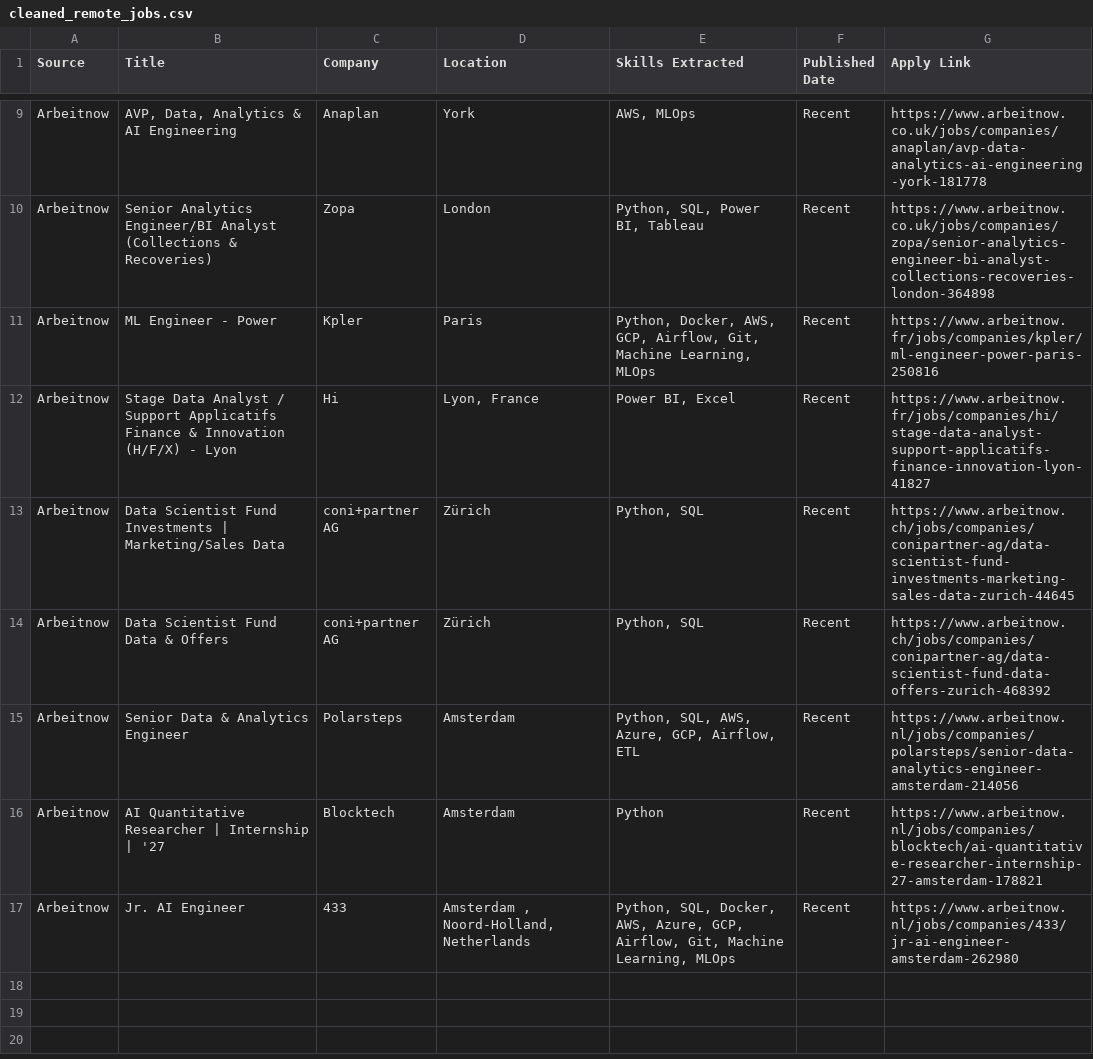
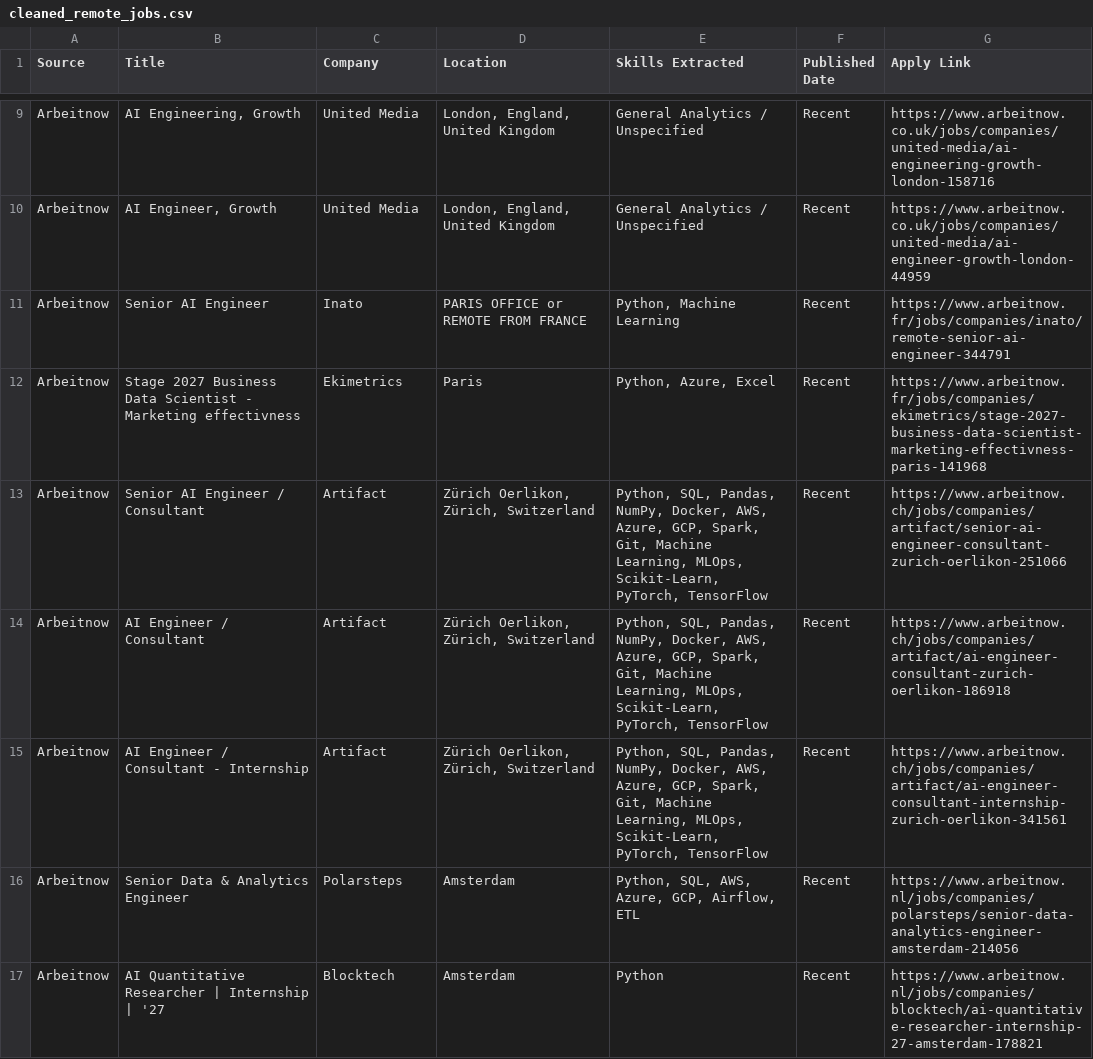
Before and after one commit to kristiana098/remote-job-intelligence, a CSV file: cleaned_remote_jobs.csv, drawn as a sheet; only a part is shown, gaps mark what is left out; the shorter side is filled out with more unchanged rows; the diff covers the shown part only.

```diff
--- a/cleaned_remote_jobs.csv
+++ b/cleaned_remote_jobs.csv
@@ -9,7 +9,8 @@
-"Arbeitnow","AVP, Data, Analytics & AI Engineering","Anaplan","York","AWS, MLOps","Recent","https://www.arbeitnow.co.uk/jobs/companies/anaplan/avp-data-analytics-ai-engineering-york-181778"
-"Arbeitnow","Senior Analytics Engineer/BI Analyst (Collections & Recoveries)","Zopa","London","Python, SQL, Power BI, Tableau","Recent","https://www.arbeitnow.co.uk/jobs/companies/zopa/senior-analytics-engineer-bi-analyst-collections-recoveries-london-364898"
-"Arbeitnow","ML Engineer - Power","Kpler","Paris","Python, Docker, AWS, GCP, Airflow, Git, Machine Learning, MLOps","Recent","https://www.arbeitnow.fr/jobs/companies/kpler/ml-engineer-power-paris-250816"
-"Arbeitnow","Stage Data Analyst / Support Applicatifs Finance & Innovation (H/F/X) - Lyon","Hi","Lyon, France","Power BI, Excel","Recent","https://www.arbeitnow.fr/jobs/companies/hi/stage-data-analyst-support-applicatifs-finance-innovation-lyon-41827"
-"Arbeitnow","Data Scientist Fund Investments | Marketing/Sales Data","coni+partner AG","Zürich","Python, SQL","Recent","https://www.arbeitnow.ch/jobs/companies/conipartner-ag/data-scientist-fund-investments-marketing-sales-data-zurich-44645"
-"Arbeitnow","Data Scientist Fund Data & Offers","coni+partner AG","Zürich","Python, SQL","Recent","https://www.arbeitnow.ch/jobs/companies/conipartner-ag/data-scientist-fund-data-offers-zurich-468392"
+"Arbeitnow","AI Engineering, Growth","United Media","London, England, United Kingdom","General Analytics / Unspecified","Recent","https://www.arbeitnow.co.uk/jobs/companies/united-media/ai-engineering-growth-london-158716"
+"Arbeitnow","AI Engineer, Growth","United Media","London, England, United Kingdom","General Analytics / Unspecified","Recent","https://www.arbeitnow.co.uk/jobs/companies/united-media/ai-engineer-growth-london-44959"
+"Arbeitnow","Senior AI Engineer","Inato","PARIS OFFICE or REMOTE FROM FRANCE","Python, Machine Learning","Recent","https://www.arbeitnow.fr/jobs/companies/inato/remote-senior-ai-engineer-344791"
+"Arbeitnow","Stage 2027  Business Data Scientist - Marketing effectivness","Ekimetrics","Paris","Python, Azure, Excel","Recent","https://www.arbeitnow.fr/jobs/companies/ekimetrics/stage-2027-business-data-scientist-marketing-effectivness-paris-141968"
+"Arbeitnow","Senior AI Engineer / Consultant","Artifact","Zürich Oerlikon, Zürich, Switzerland","Python, SQL, Pandas, NumPy, Docker, AWS, Azure, GCP, Spark, Git, Machine Learning, MLOps, Scikit-Learn, PyTorch, TensorFlow","Recent","https://www.arbeitnow.ch/jobs/companies/artifact/senior-ai-engineer-consultant-zurich-oerlikon-251066"
+"Arbeitnow","AI Engineer / Consultant","Artifact","Zürich Oerlikon, Zürich, Switzerland","Python, SQL, Pandas, NumPy, Docker, AWS, Azure, GCP, Spark, Git, Machine Learning, MLOps, Scikit-Learn, PyTorch, TensorFlow","Recent","https://www.arbeitnow.ch/jobs/companies/artifact/ai-engineer-consultant-zurich-oerlikon-186918"
+"Arbeitnow","AI Engineer / Consultant - Internship","Artifact","Zürich Oerlikon, Zürich, Switzerland","Python, SQL, Pandas, NumPy, Docker, AWS, Azure, GCP, Spark, Git, Machine Learning, MLOps, Scikit-Learn, PyTorch, TensorFlow","Recent","https://www.arbeitnow.ch/jobs/companies/artifact/ai-engineer-consultant-internship-zurich-oerlikon-341561"
 "Arbeitnow","Senior Data & Analytics Engineer","Polarsteps","Amsterdam","Python, SQL, AWS, Azure, GCP, Airflow, ETL","Recent","https://www.arbeitnow.nl/jobs/companies/polarsteps/senior-data-analytics-engineer-amsterdam-214056"
```
Also changed, not shown: 1 added row, 1 removed row and 31 edited cells elsewhere in this file.
